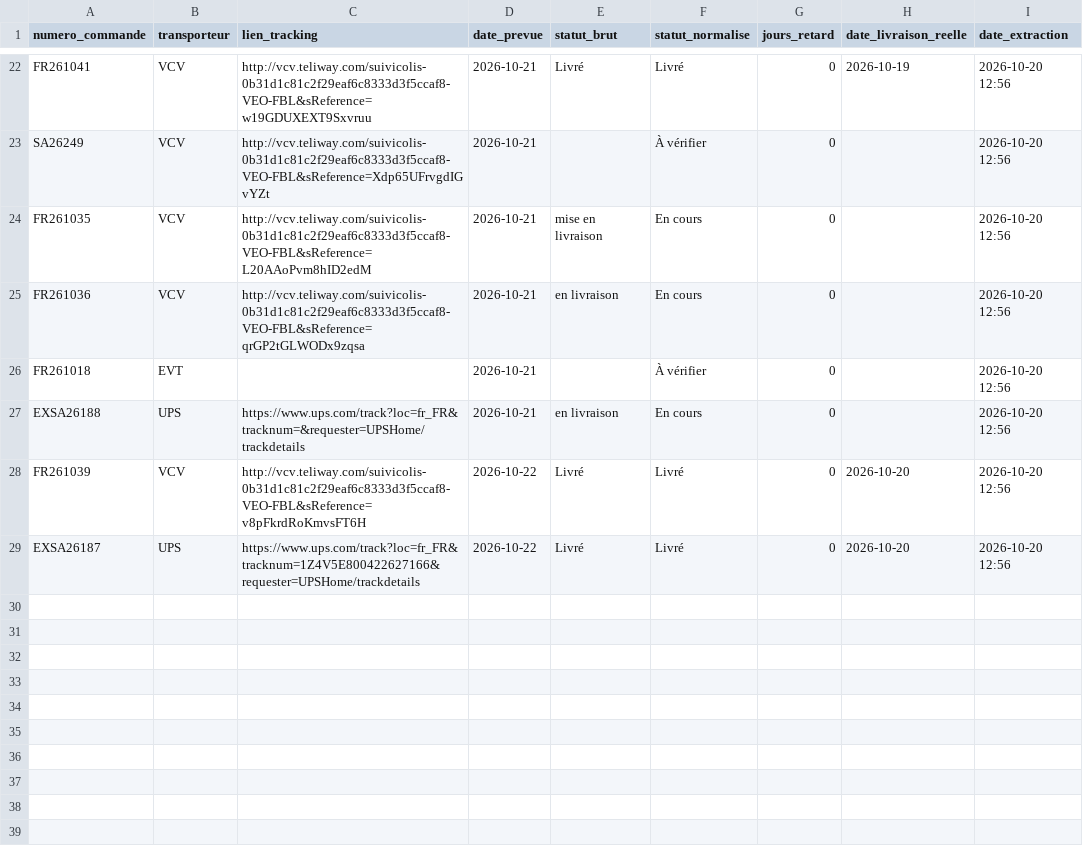
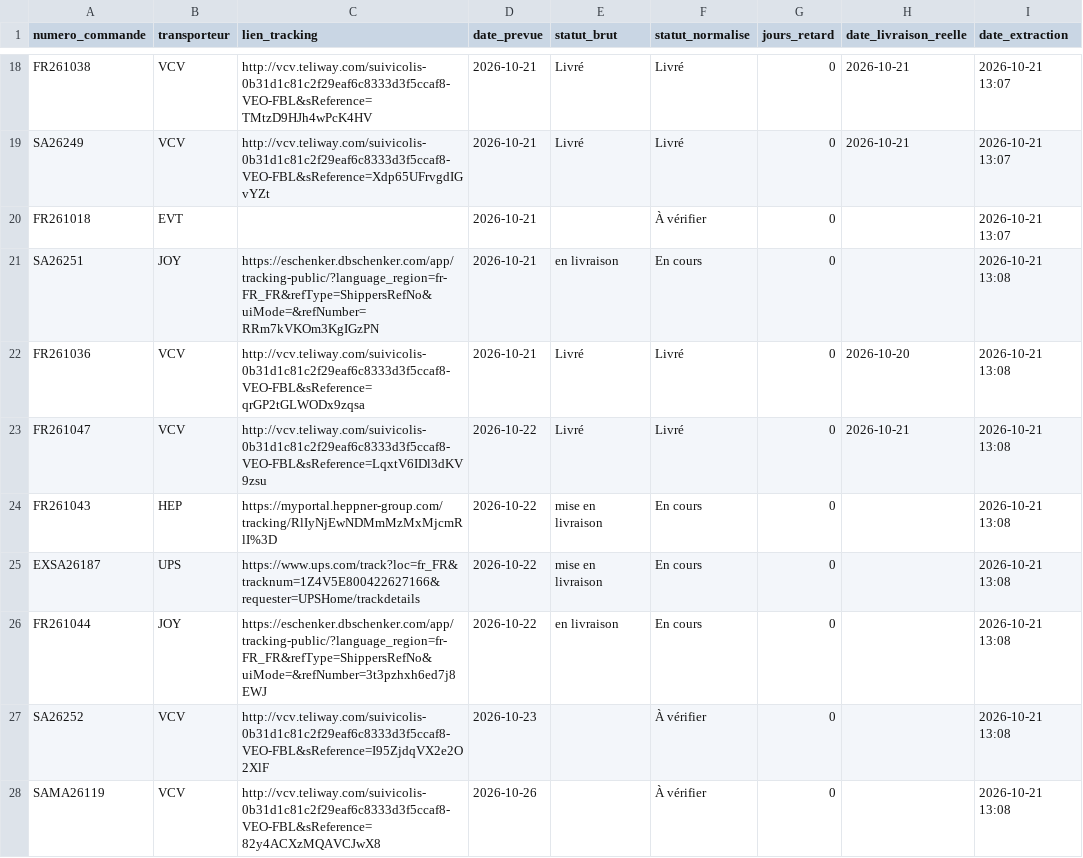
Before and after one commit to ManuFrenchB/suivi-livraisons-transporteurs, a CSV file: suivi_resultats.csv, drawn as a sheet; only a part is shown, gaps mark what is left out; removed rows and columns are numbered as before the commit, all else as after; the diff covers the shown part only; the diff names each change by its address in the sheet, - before the commit and + after, or states it on an @@ line.

```diff
--- a/suivi_resultats.csv
+++ b/suivi_resultats.csv
-A18 (numero_commande): FR261041
+A18 (numero_commande): FR261038
-C18 (lien_tracking): http://vcv.teliway.com/suivicolis-0b31d1c81c2f29eaf6c8333d3f5ccaf8-VEO-FBL&sReference=w19GDUXEXT9Sxvruu
+C18 (lien_tracking): http://vcv.teliway.com/suivicolis-0b31d1c81c2f29eaf6c8333d3f5ccaf8-VEO-FBL&sReference=TMtzD9HJh4wPcK4HV
-H18 (date_livraison_reelle): 2026-10-19
+H18 (date_livraison_reelle): 2026-10-21
-I18:I19 (date_extraction): 2026-10-20 12:56
+I18:I19 (date_extraction): 2026-10-21 13:07
-E19 (statut_brut): (empty)
+E19 (statut_brut): Livré
-F19 (statut_normalise): À vérifier
+F19 (statut_normalise): Livré
-H19 (date_livraison_reelle): (empty)
+H19 (date_livraison_reelle): 2026-10-21
-row 24: FR261035 | VCV | http://vcv.teliway.com/suivicolis-0b31d1c81c2f29eaf6c8333d3f5ccaf8-VEO-FBL&sReference=L20AAoPvm8hID2edM | 2026-10-21 | mise en livraison | En cours | 0 |  | 2026-10-20 12:56
-row 25: FR261036 | VCV | http://vcv.teliway.com/suivicolis-0b31d1c81c2f29eaf6c8333d3f5ccaf8-VEO-FBL&sReference=qrGP2tGLWODx9zqsa | 2026-10-21 | en livraison | En cours | 0 |  | 2026-10-20 12:56
-I20 (date_extraction): 2026-10-20 12:56
+I20 (date_extraction): 2026-10-21 13:07
-A21 (numero_commande): EXSA26188
+A21 (numero_commande): SA26251
-B21 (transporteur): UPS
+B21 (transporteur): JOY
-C21 (lien_tracking): https://www.ups.com/track?loc=fr_FR&tracknum=&requester=UPSHome/trackdetails
+C21 (lien_tracking): https://eschenker.dbschenker.com/app/tracking-public/?language_region=fr-FR_FR&refType=ShippersRefNo&uiMode=&refNumber=RRm7kVKOm3KgIGzPN
-I21:I22 (date_extraction): 2026-10-20 12:56
+I21:I22 (date_extraction): 2026-10-21 13:08
-A22 (numero_commande): FR261039
+A22 (numero_commande): FR261036
-C22 (lien_tracking): http://vcv.teliway.com/suivicolis-0b31d1c81c2f29eaf6c8333d3f5ccaf8-VEO-FBL&sReference=v8pFkrdRoKmvsFT6H
+C22 (lien_tracking): http://vcv.teliway.com/suivicolis-0b31d1c81c2f29eaf6c8333d3f5ccaf8-VEO-FBL&sReference=qrGP2tGLWODx9zqsa
-D22 (date_prevue): 2026-10-22
+D22 (date_prevue): 2026-10-21
+row 23: FR261047 | VCV | http://vcv.teliway.com/suivicolis-0b31d1c81c2f29eaf6c8333d3f5ccaf8-VEO-FBL&sReference=LqxtV6IDl3dKV9zsu | 2026-10-22 | Livré | Livré | 0 | 2026-10-21 | 2026-10-21 13:08
+row 24: FR261043 | HEP | https://myportal.heppner-group.com/tracking/RlIyNjEwNDMmMzMxMjcmRlI%3D | 2026-10-22 | mise en livraison | En cours | 0 |  | 2026-10-21 13:08
-E25 (statut_brut): Livré
+E25 (statut_brut): mise en livraison
-F25 (statut_normalise): Livré
+F25 (statut_normalise): En cours
-H25 (date_livraison_reelle): 2026-10-20
+H25 (date_livraison_reelle): (empty)
-I25 (date_extraction): 2026-10-20 12:56
+I25 (date_extraction): 2026-10-21 13:08
+row 26: FR261044 | JOY | https://eschenker.dbschenker.com/app/tracking-public/?language_region=fr-FR_FR&refType=ShippersRefNo&uiMode=&refNumber=3t3pzhxh6ed7j8EWJ | 2026-10-22 | en livraison | En cours | 0 |  | 2026-10-21 13:08
+row 27: SA26252 | VCV | http://vcv.teliway.com/suivicolis-0b31d1c81c2f29eaf6c8333d3f5ccaf8-VEO-FBL&sReference=I95ZjdqVX2e2O2XlF | 2026-10-23 |  | À vérifier | 0 |  | 2026-10-21 13:08
+row 28: SAMA26119 | VCV | http://vcv.teliway.com/suivicolis-0b31d1c81c2f29eaf6c8333d3f5ccaf8-VEO-FBL&sReference=82y4ACXzMQAVCJwX8 | 2026-10-26 |  | À vérifier | 0 |  | 2026-10-21 13:08
```
Also changed, not shown: 3 added rows, 7 removed rows and 30 edited cells elsewhere in this file.
